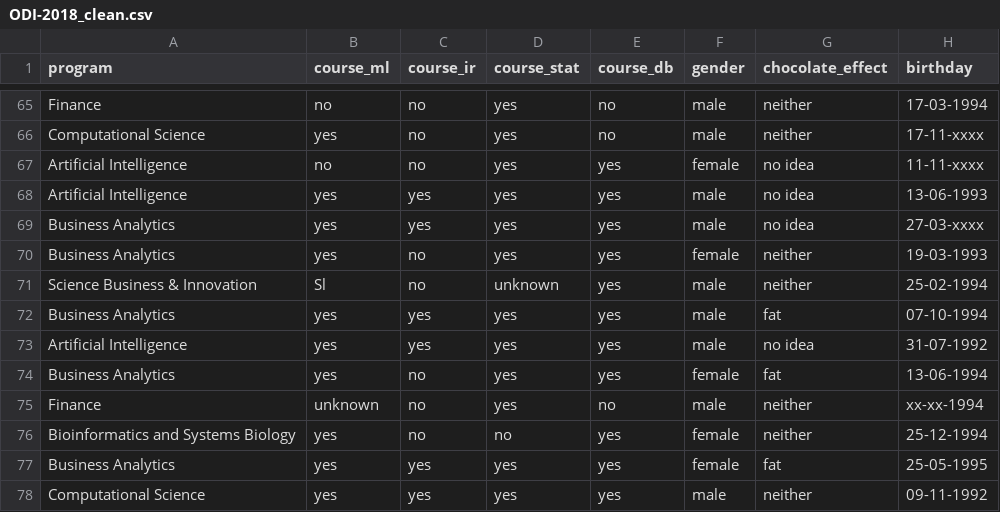
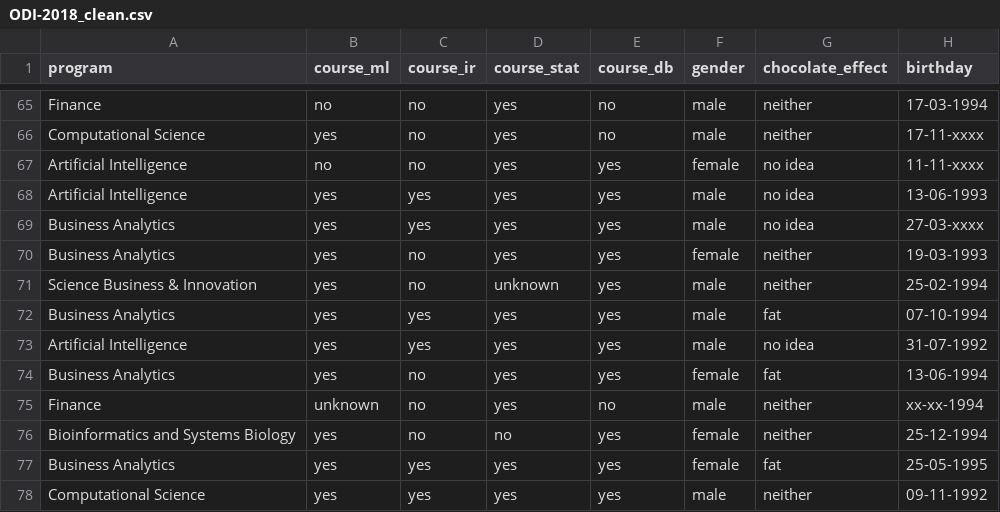
Before and after one commit to PimDijt/DMT, a CSV file: assignments/assignment1/data/ODI-2018_clean.csv, drawn as a sheet; only a part is shown, gaps mark what is left out; the diff names each change by its address in the sheet, - before the commit and + after, or states it on an @@ line.

```diff
--- a/assignments/assignment1/data/ODI-2018_clean.csv
+++ b/assignments/assignment1/data/ODI-2018_clean.csv
-B71 (course_ml): Sl
+B71 (course_ml): yes
```
Also changed, not shown: assignments/assignment1/data/ODI-2018_clean_relevant.csv, 1 other file.
